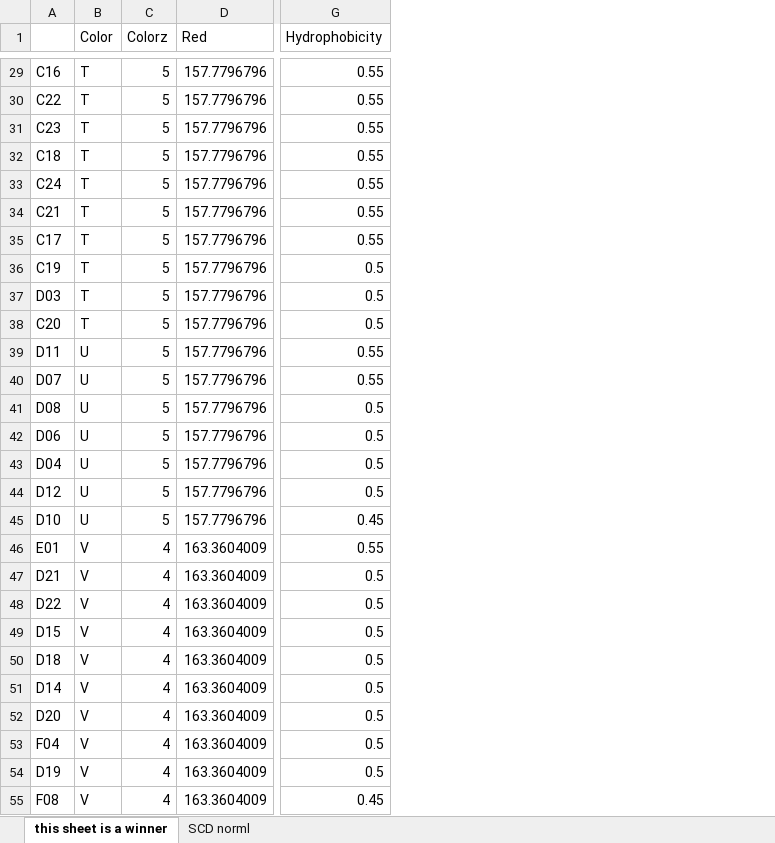
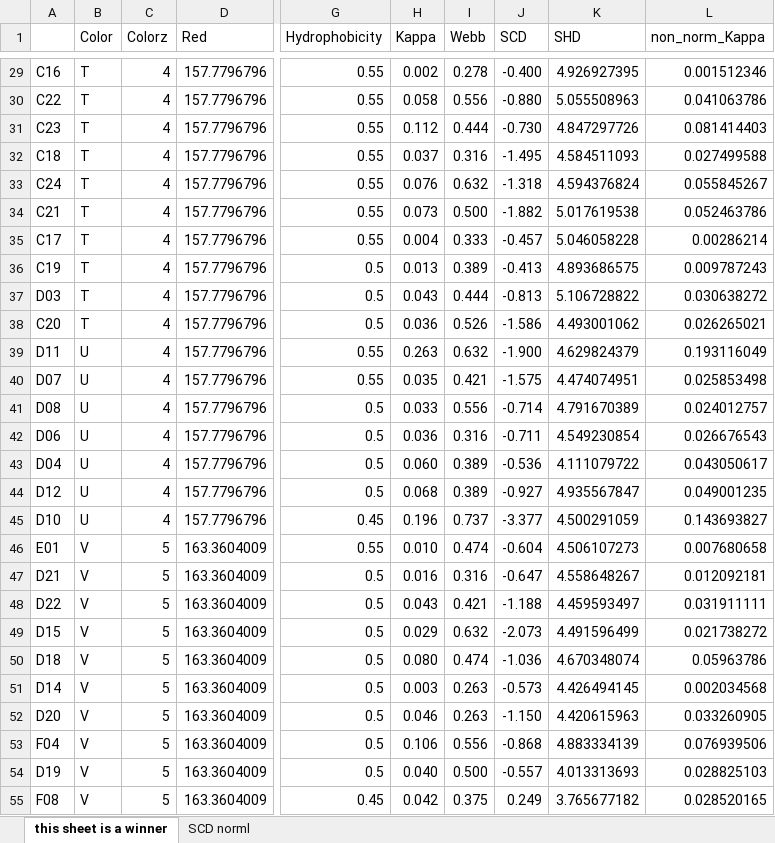
Before and after one commit to UNC-Knight-Lab/MotifFold, an Excel workbook: motif_fold/sample_data/sequences_library.xlsx, sheet this sheet is a winner, drawn as a sheet; only a part is shown, gaps mark what is left out; values as stored, in another font and other column widths than the file's, no borders; the diff covers the shown part only; the diff names each change by its address in the sheet, - before the commit and + after, or states it on an @@ line.

```diff
--- a/motif_fold/sample_data/sequences_library.xlsx (sheet this sheet is a winner)
+++ b/motif_fold/sample_data/sequences_library.xlsx (sheet this sheet is a winner)
+column H (Kappa), rows 29-55: 0.002 | 0.058 | 0.112 | 0.037 | 0.076 | 0.073 | 0.004 | 0.013 | 0.043 | 0.036 | 0.263 | 0.035 | 0.033 | 0.036 | 0.060 | 0.068 | 0.196 | 0.010 | 0.016 | 0.043 | 0.029 | 0.080 | 0.003 | 0.046 | 0.106 | 0.040 | 0.042
+column I (Webb), rows 29-55: 0.278 | 0.556 | 0.444 | 0.316 | 0.632 | 0.500 | 0.333 | 0.389 | 0.444 | 0.526 | 0.632 | 0.421 | 0.556 | 0.316 | 0.389 | 0.389 | 0.737 | 0.474 | 0.316 | 0.421 | 0.632 | 0.474 | 0.263 | 0.263 | 0.556 | 0.500 | 0.375
+column J (SCD), rows 29-55: -0.400 | -0.880 | -0.730 | -1.495 | -1.318 | -1.882 | -0.457 | -0.413 | -0.813 | -1.586 | -1.900 | -1.575 | -0.714 | -0.711 | -0.536 | -0.927 | -3.377 | -0.604 | -0.647 | -1.188 | -2.073 | -1.036 | -0.573 | -1.150 | -0.868 | -0.557 | 0.249
+column K (SHD), rows 29-55: 4.926927395 | 5.055508963 | 4.847297726 | 4.584511093 | 4.594376824 | 5.017619538 | 5.046058228 | 4.893686575 | 5.106728822 | 4.493001062 | 4.629824379 | 4.474074951 | 4.791670389 | 4.549230854 | 4.111079722 | 4.935567847 | 4.500291059 | 4.506107273 | 4.558648267 | 4.459593497 | 4.491596499 | 4.670348074 | 4.426494145 | 4.420615963 | 4.883334139 | 4.013313693 | 3.765677182
+column L (non_norm_Kappa), rows 29-55: 0.001512346 | 0.041063786 | 0.081414403 | 0.027499588 | 0.055845267 | 0.052463786 | 0.00286214 | 0.009787243 | 0.030638272 | 0.026265021 | 0.193116049 | 0.025853498 | 0.024012757 | 0.026676543 | 0.043050617 | 0.049001235 | 0.143693827 | 0.007680658 | 0.012092181 | 0.031911111 | 0.021738272 | 0.05963786 | 0.002034568 | 0.033260905 | 0.076939506 | 0.028825103 | 0.028520165
-C29:C45 (Colorz): 5
+C29:C45 (Colorz): 4
-C46:C55 (Colorz): 4
+C46:C55 (Colorz): 5
```
Also changed, not shown: 95 edited cells elsewhere in this sheet, 6 other files.
